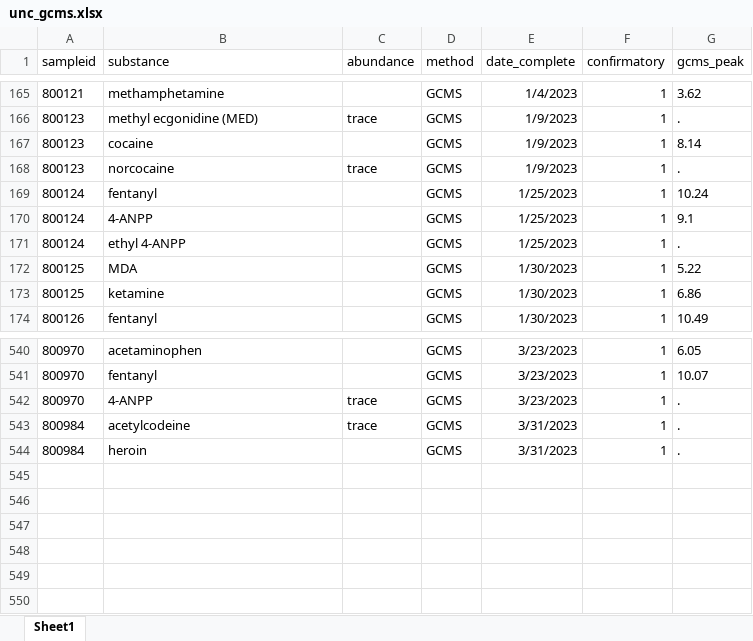
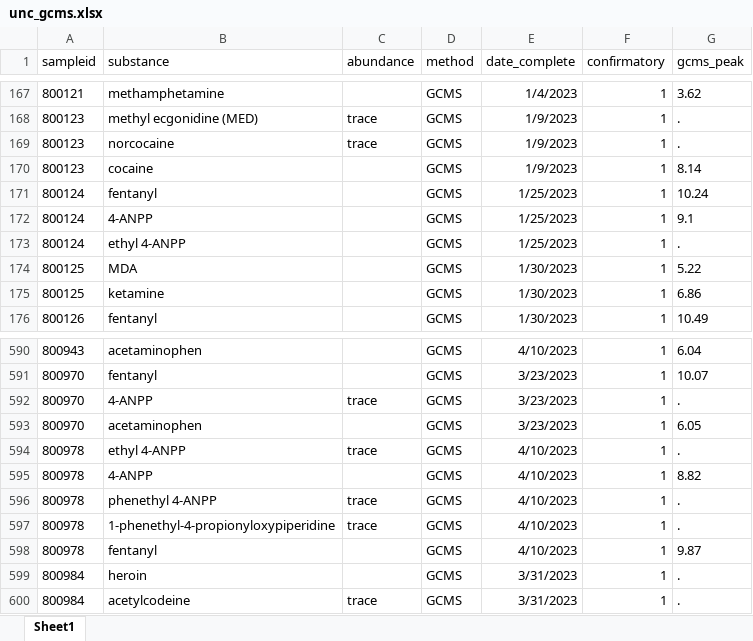
Before and after one commit to opioiddatalab/drugchecking, an Excel workbook: datasets/labservice/unc_gcms.xlsx, sheet Sheet1, drawn as a sheet; only a part is shown, gaps mark what is left out; values as stored, in another font and other column widths than the file's, no borders; addresses are those after the commit; the diff covers the shown part only; the diff names each change by its address in the sheet, - before the commit and + after, or states it on an @@ line.

```diff
--- a/datasets/labservice/unc_gcms.xlsx (sheet Sheet1)
+++ b/datasets/labservice/unc_gcms.xlsx (sheet Sheet1)
@@ row 168 moved to row 169: 800123 @@
-A590 (sampleid): 800970
+A590 (sampleid): 800943
-E590 (date_complete): 3/23/2023
+E590 (date_complete): 4/10/2023
-G590 (gcms_peak): 6.05
+G590 (gcms_peak): 6.04
+row 593: 800970 | acetaminophen |  | GCMS | 3/23/2023 | 1 | 6.05
+row 594: 800978 | ethyl 4-ANPP | trace | GCMS | 4/10/2023 | 1 | .
+row 595: 800978 | 4-ANPP |  | GCMS | 4/10/2023 | 1 | 8.82
+row 596: 800978 | phenethyl 4-ANPP | trace | GCMS | 4/10/2023 | 1 | .
+row 597: 800978 | 1-phenethyl-4-propionyloxypiperidine | trace | GCMS | 4/10/2023 | 1 | .
+row 598: 800978 | fentanyl |  | GCMS | 4/10/2023 | 1 | 9.87
@@ row 544 moved to row 599: 800984 @@
```
Also changed, not shown: 50 added rows, 202 moved rows and 3 edited cells elsewhere in this sheet, 5 other files.
